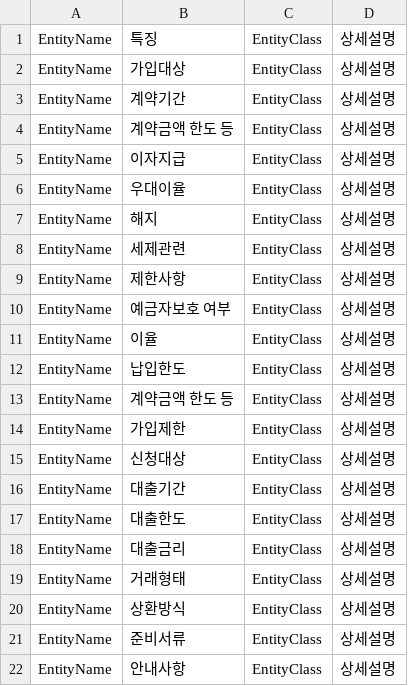
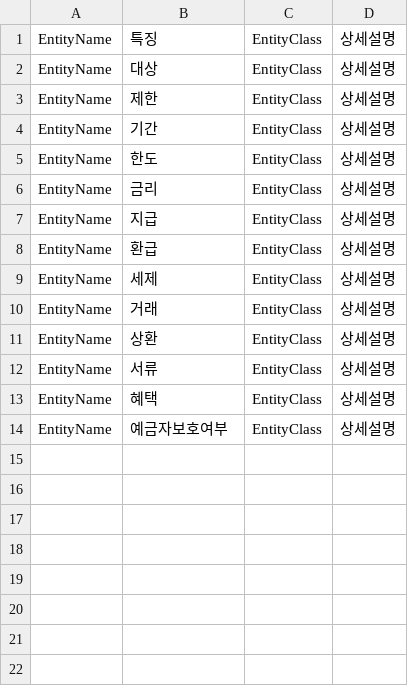
Before and after one commit to eminem54/chatbot, a CSV file: data/slot3.csv, drawn as a sheet.

Commit message:
Update slots and data csv

```diff
--- a/data/slot3.csv
+++ b/data/slot3.csv
@@ -1,22 +1,14 @@
 EntityName,특징,EntityClass,상세설명
-EntityName,가입대상,EntityClass,상세설명
-EntityName,계약기간,EntityClass,상세설명
-EntityName,계약금액 한도 등,EntityClass,상세설명
-EntityName,이자지급,EntityClass,상세설명
-EntityName,우대이율,EntityClass,상세설명
-EntityName,해지,EntityClass,상세설명
-EntityName,세제관련,EntityClass,상세설명
-EntityName,제한사항,EntityClass,상세설명
-EntityName,예금자보호 여부,EntityClass,상세설명
-EntityName,이율,EntityClass,상세설명
-EntityName,납입한도,EntityClass,상세설명
-EntityName,계약금액 한도 등,EntityClass,상세설명
-EntityName,가입제한,EntityClass,상세설명
-EntityName,신청대상,EntityClass,상세설명
-EntityName,대출기간,EntityClass,상세설명
-EntityName,대출한도,EntityClass,상세설명
-EntityName,대출금리,EntityClass,상세설명
-EntityName,거래형태,EntityClass,상세설명
-EntityName,상환방식,EntityClass,상세설명
-EntityName,준비서류,EntityClass,상세설명
-EntityName,안내사항,EntityClass,상세설명
+EntityName,대상,EntityClass,상세설명
+EntityName,제한,EntityClass,상세설명
+EntityName,기간,EntityClass,상세설명
+EntityName,한도,EntityClass,상세설명
+EntityName,금리,EntityClass,상세설명
+EntityName,지급,EntityClass,상세설명
+EntityName,환급,EntityClass,상세설명
+EntityName,세제,EntityClass,상세설명
+EntityName,거래,EntityClass,상세설명
+EntityName,상환,EntityClass,상세설명
+EntityName,서류,EntityClass,상세설명
+EntityName,혜택,EntityClass,상세설명
+EntityName,예금자보호여부,EntityClass,상세설명
```
Also changed, not shown: data/slot2.csv, data/slotData2.csv, 4 other files.
